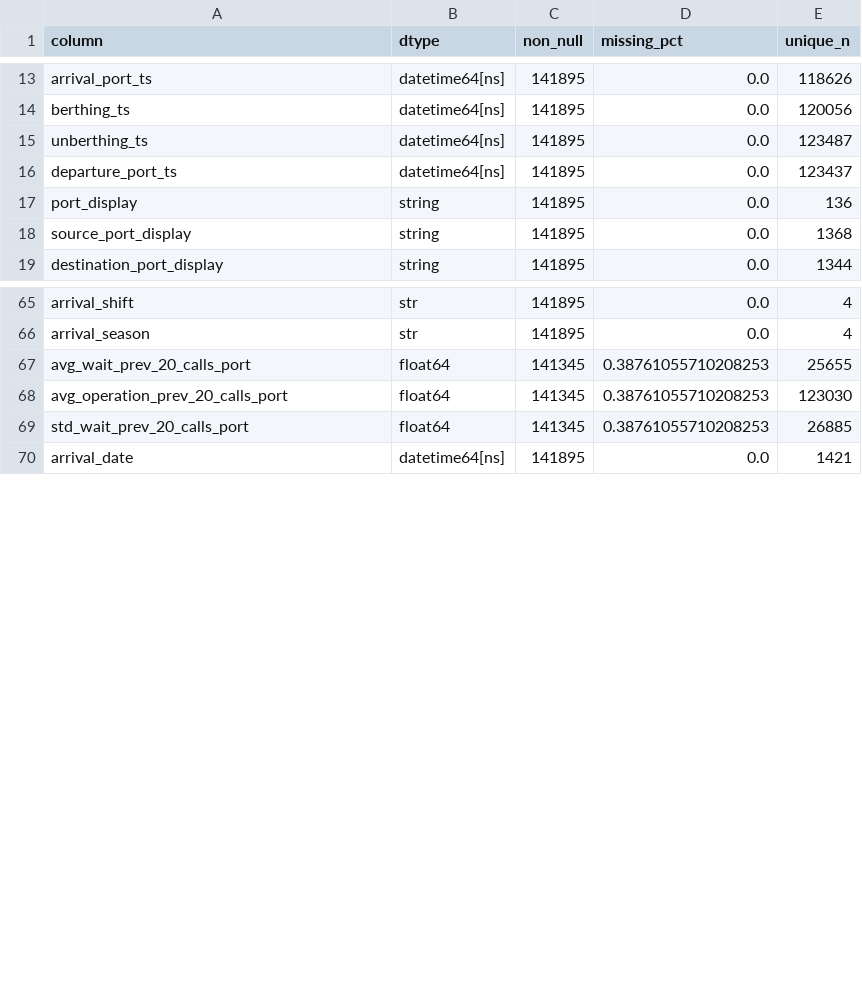
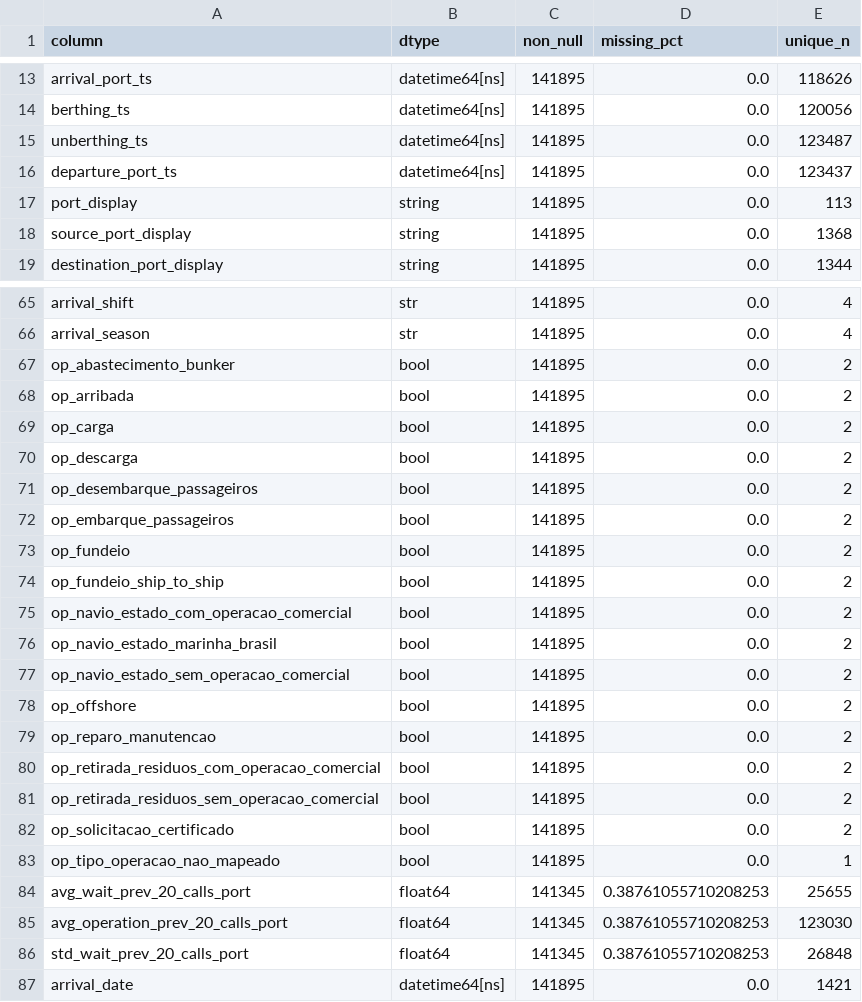
Before and after one commit to tiagoalberione/port_leadtime_prediction, a CSV file: outputs/tables/eda_schema.csv, drawn as a sheet; only a part is shown, gaps mark what is left out; the diff covers the shown part only.

```diff
--- a/outputs/tables/eda_schema.csv
+++ b/outputs/tables/eda_schema.csv
@@ -16,3 +16,3 @@ unberthing_ts,datetime64[ns],141895,0.0,123487
 departure_port_ts,datetime64[ns],141895,0.0,123437
-port_display,string,141895,0.0,136
+port_display,string,141895,0.0,113
 source_port_display,string,141895,0.0,1368
@@ -66,5 +66,22 @@ arrival_shift,str,141895,0.0,4
 arrival_season,str,141895,0.0,4
+op_abastecimento_bunker,bool,141895,0.0,2
+op_arribada,bool,141895,0.0,2
+op_carga,bool,141895,0.0,2
+op_descarga,bool,141895,0.0,2
+op_desembarque_passageiros,bool,141895,0.0,2
+op_embarque_passageiros,bool,141895,0.0,2
+op_fundeio,bool,141895,0.0,2
+op_fundeio_ship_to_ship,bool,141895,0.0,2
+op_navio_estado_com_operacao_comercial,bool,141895,0.0,2
+op_navio_estado_marinha_brasil,bool,141895,0.0,2
+op_navio_estado_sem_operacao_comercial,bool,141895,0.0,2
+op_offshore,bool,141895,0.0,2
+op_reparo_manutencao,bool,141895,0.0,2
+op_retirada_residuos_com_operacao_comercial,bool,141895,0.0,2
+op_retirada_residuos_sem_operacao_comercial,bool,141895,0.0,2
+op_solicitacao_certificado,bool,141895,0.0,2
+op_tipo_operacao_nao_mapeado,bool,141895,0.0,1
 avg_wait_prev_20_calls_port,float64,141345,0.38761055710208253,25655
 avg_operation_prev_20_calls_port,float64,141345,0.38761055710208253,123030
-std_wait_prev_20_calls_port,float64,141345,0.38761055710208253,26885
+std_wait_prev_20_calls_port,float64,141345,0.38761055710208253,26848
 arrival_date,datetime64[ns],141895,0.0,1421
```
Also changed, not shown: 1 edited cell elsewhere in this file, outputs/tables/eda_missing_table.csv, outputs/tables/eda_total_stay_by_port_display.csv, 16 other files.
